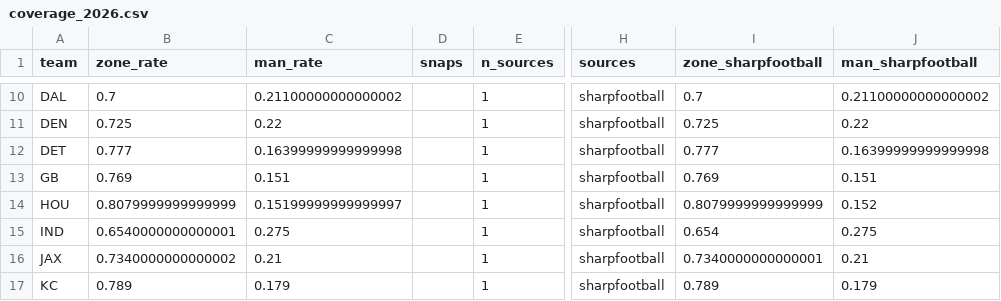
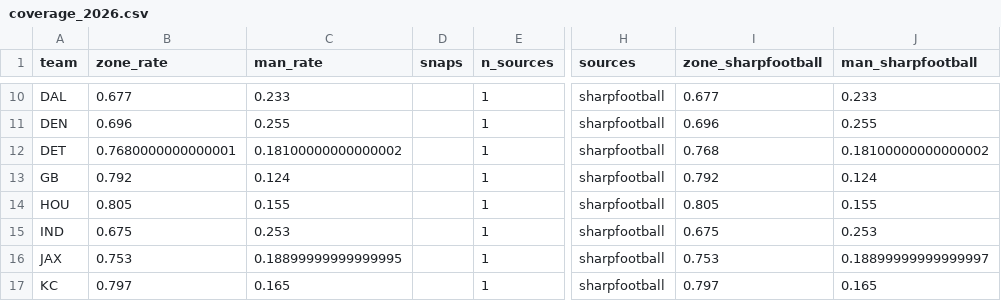
Before and after one commit to drewjhutch-ai/NFL-Model, a CSV file: scheme_data/coverage_2026.csv, drawn as a sheet; only a part is shown, gaps mark what is left out; the diff covers the shown part only; the diff names each change by its address in the sheet, - before the commit and + after, or states it on an @@ line.

```diff
--- a/scheme_data/coverage_2026.csv
+++ b/scheme_data/coverage_2026.csv
-B10 (zone_rate): 0.7
+B10 (zone_rate): 0.677
-C10 (man_rate): 0.21100000000000002
+C10 (man_rate): 0.233
-I10 (zone_sharpfootball): 0.7
+I10 (zone_sharpfootball): 0.677
-J10 (man_sharpfootball): 0.21100000000000002
+J10 (man_sharpfootball): 0.233
-B11 (zone_rate): 0.725
+B11 (zone_rate): 0.696
-C11 (man_rate): 0.22
+C11 (man_rate): 0.255
-I11 (zone_sharpfootball): 0.725
+I11 (zone_sharpfootball): 0.696
-J11 (man_sharpfootball): 0.22
+J11 (man_sharpfootball): 0.255
-B12 (zone_rate): 0.777
+B12 (zone_rate): 0.7680000000000001
-C12 (man_rate): 0.16399999999999998
+C12 (man_rate): 0.18100000000000002
-I12 (zone_sharpfootball): 0.777
+I12 (zone_sharpfootball): 0.768
-J12 (man_sharpfootball): 0.16399999999999998
+J12 (man_sharpfootball): 0.18100000000000002
-B13 (zone_rate): 0.769
+B13 (zone_rate): 0.792
-C13 (man_rate): 0.151
+C13 (man_rate): 0.124
-I13 (zone_sharpfootball): 0.769
+I13 (zone_sharpfootball): 0.792
-J13 (man_sharpfootball): 0.151
+J13 (man_sharpfootball): 0.124
-B14 (zone_rate): 0.8079999999999999
+B14 (zone_rate): 0.805
-C14 (man_rate): 0.15199999999999997
+C14 (man_rate): 0.155
-I14 (zone_sharpfootball): 0.8079999999999999
+I14 (zone_sharpfootball): 0.805
-J14 (man_sharpfootball): 0.152
+J14 (man_sharpfootball): 0.155
-B15 (zone_rate): 0.6540000000000001
+B15 (zone_rate): 0.675
-C15 (man_rate): 0.275
+C15 (man_rate): 0.253
-I15 (zone_sharpfootball): 0.654
+I15 (zone_sharpfootball): 0.675
-J15 (man_sharpfootball): 0.275
+J15 (man_sharpfootball): 0.253
-B16 (zone_rate): 0.7340000000000002
+B16 (zone_rate): 0.753
-C16 (man_rate): 0.21
+C16 (man_rate): 0.18899999999999995
-I16 (zone_sharpfootball): 0.7340000000000001
+I16 (zone_sharpfootball): 0.753
-J16 (man_sharpfootball): 0.21
+J16 (man_sharpfootball): 0.18899999999999997
-B17 (zone_rate): 0.789
+B17 (zone_rate): 0.797
-C17 (man_rate): 0.179
+C17 (man_rate): 0.165
-I17 (zone_sharpfootball): 0.789
+I17 (zone_sharpfootball): 0.797
-J17 (man_sharpfootball): 0.179
+J17 (man_sharpfootball): 0.165
```
Also changed, not shown: 94 edited cells elsewhere in this file, history/proj_history_2026.csv, history/team_history_2026.csv, 18 other files.
